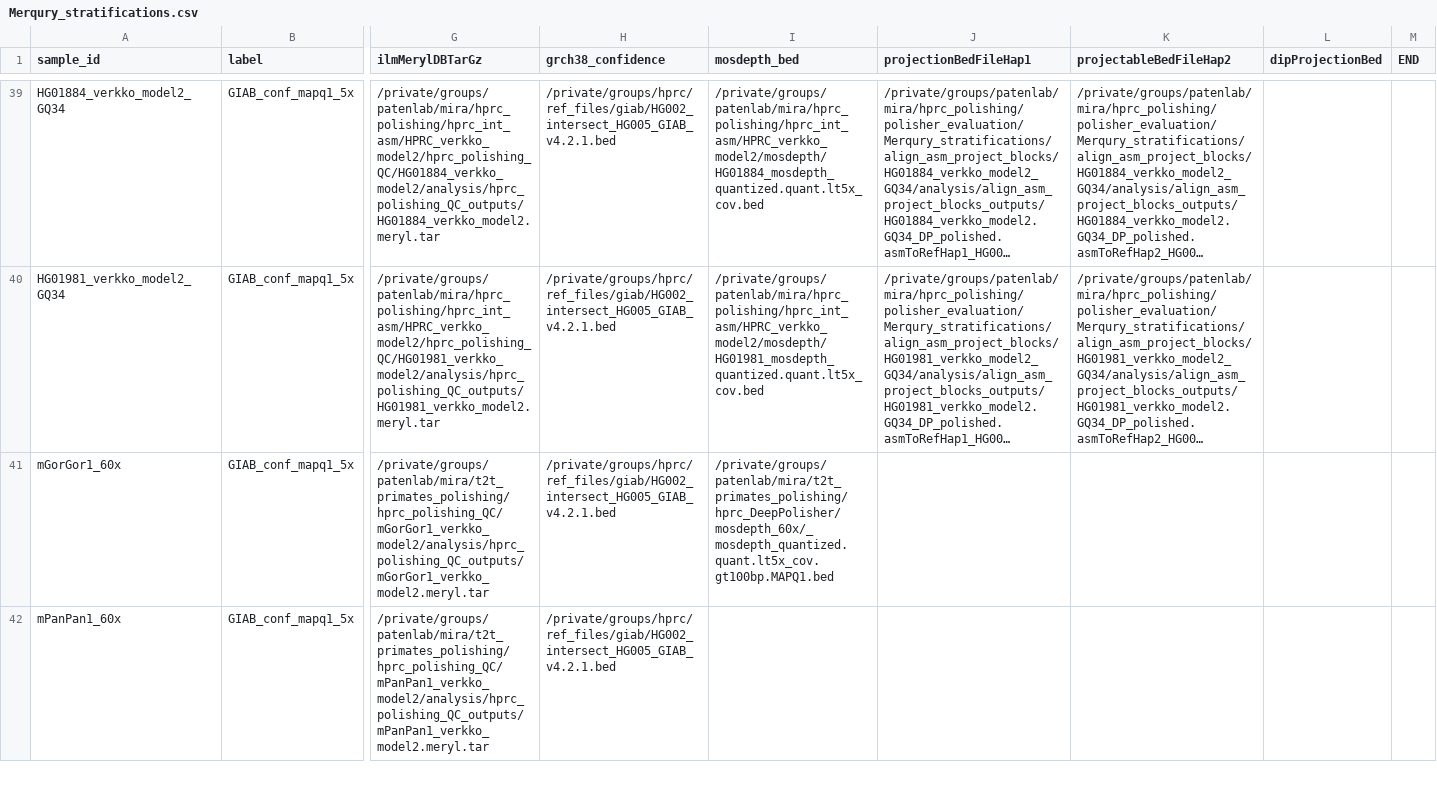
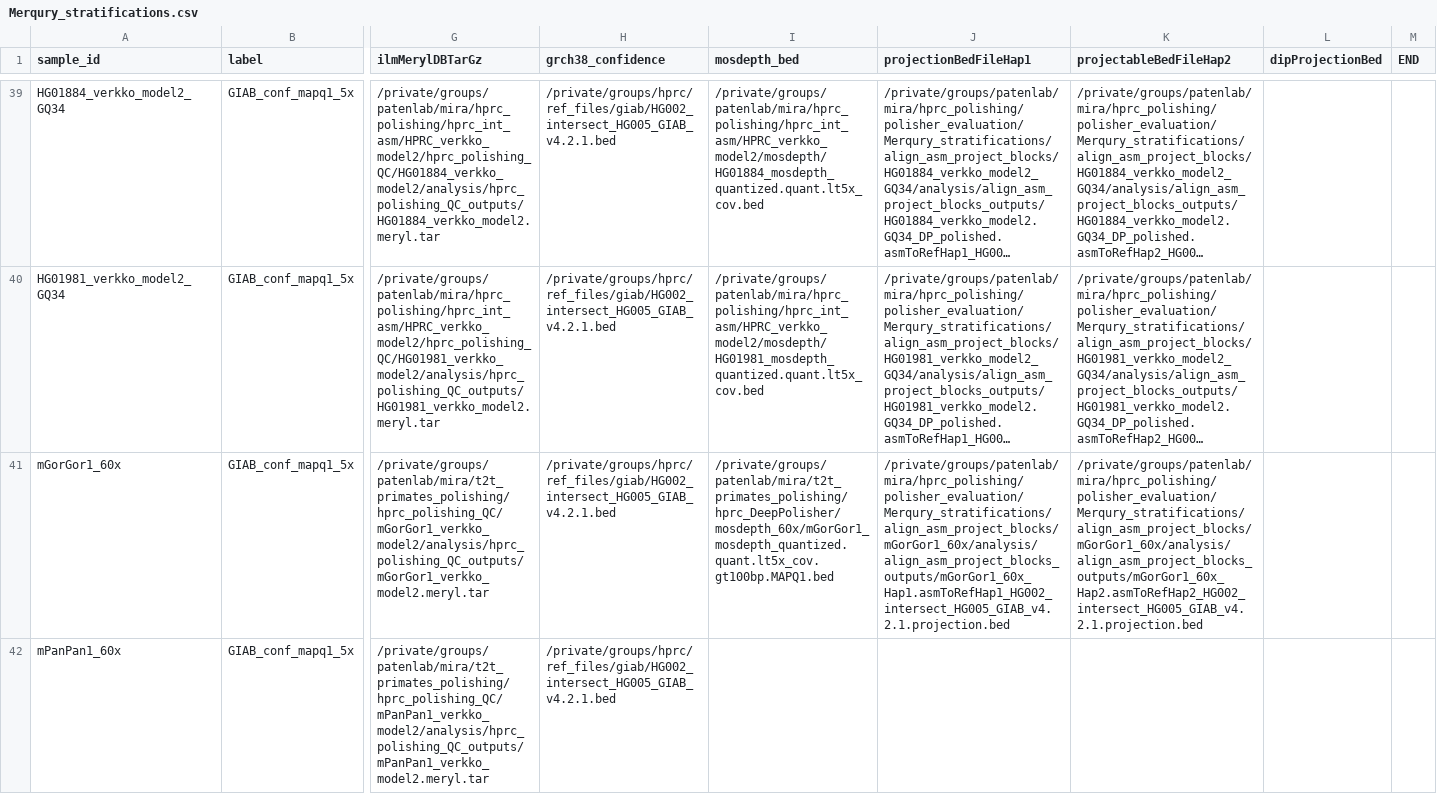
Before and after one commit to miramastoras/phoenix_batch_submissions, a CSV file: polishing/merqury_stratifications/DeepPolisher_manuscript/Merqury_stratifications.csv, drawn as a sheet; only a part is shown, gaps mark what is left out; long unchanged cells end in …; the diff covers the shown part only; the diff names each change by its address in the sheet, - before the commit and + after, or states it on an @@ line.

Commit message:
update mosdepth

```diff
--- a/polishing/merqury_stratifications/DeepPolisher_manuscript/Merqury_stratifications.csv
+++ b/polishing/merqury_stratifications/DeepPolisher_manuscript/Merqury_stratifications.csv
-I41 (mosdepth_bed): /private/groups/patenlab/mira/t2t_primates_polishing/hprc_DeepPolisher/mosdepth_60x/_mosdepth_quantized.quant.lt5x_cov.gt100bp.MAPQ1.bed
+I41 (mosdepth_bed): /private/groups/patenlab/mira/t2t_primates_polishing/hprc_DeepPolisher/mosdepth_60x/mGorGor1_mosdepth_quantized.quant.lt5x_cov.gt100bp.MAPQ1.bed
-J41 (projectionBedFileHap1): (empty)
+J41 (projectionBedFileHap1): /private/groups/patenlab/mira/hprc_polishing/polisher_evaluation/Merqury_stratifications/align_asm_project_blocks/mGorGor1_60x/analysis/align_asm_project_blocks_outputs/mGorGor1_60x_Hap1.asmToRefHap1_HG002_intersect_HG005_GIAB_v4.2.1.projection.bed
-K41 (projectableBedFileHap2): (empty)
+K41 (projectableBedFileHap2): /private/groups/patenlab/mira/hprc_polishing/polisher_evaluation/Merqury_stratifications/align_asm_project_blocks/mGorGor1_60x/analysis/align_asm_project_blocks_outputs/mGorGor1_60x_Hap2.asmToRefHap2_HG002_intersect_HG005_GIAB_v4.2.1.projection.bed
```
Also changed, not shown: 4 edited cells elsewhere in this file.
